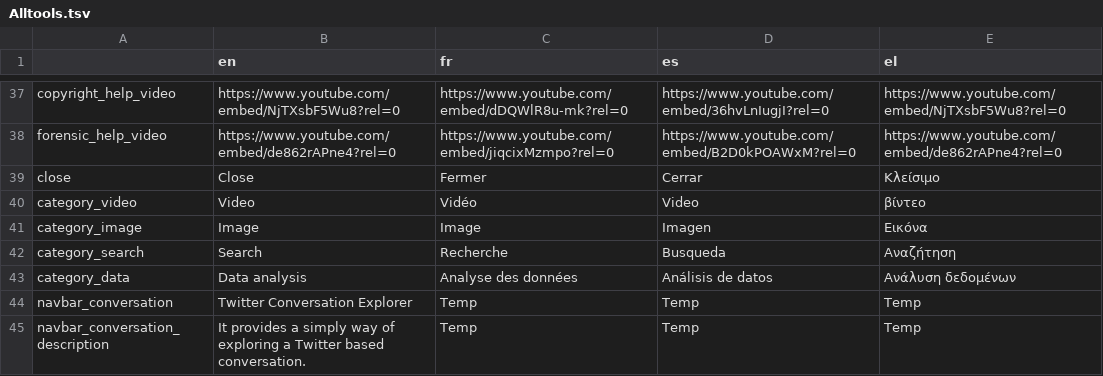
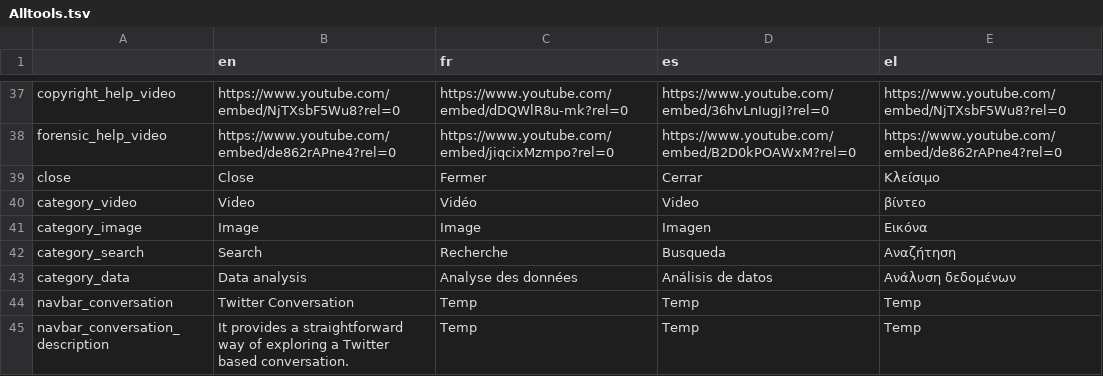
Before and after one commit to AFP-Medialab/verification-plugin, a TSV file: src/LocalDictionary/components/NavItems/tools/Alltools.tsv, drawn as a sheet; only a part is shown, gaps mark what is left out.

```diff
--- a/src/LocalDictionary/components/NavItems/tools/Alltools.tsv
+++ b/src/LocalDictionary/components/NavItems/tools/Alltools.tsv
@@ -43,3 +43,3 @@ category_search	Search	Recherche	Busqueda	Αναζήτηση
 category_data	Data analysis	Analyse des données	Análisis de datos	Ανάλυση δεδομένων
-navbar_conversation	Twitter Conversation Explorer	Temp	Temp	Temp
-navbar_conversation_description	It provides a simply way of exploring a Twitter based conversation.	Temp	Temp	Temp
+navbar_conversation	Twitter Conversation	Temp	Temp	Temp
+navbar_conversation_description	It provides a straightforward way of exploring a Twitter based conversation.	Temp	Temp	Temp
```
Also changed, not shown: src/LocalDictionary/components/NavItems/tools/Conversation.tsv, 6 other files.
